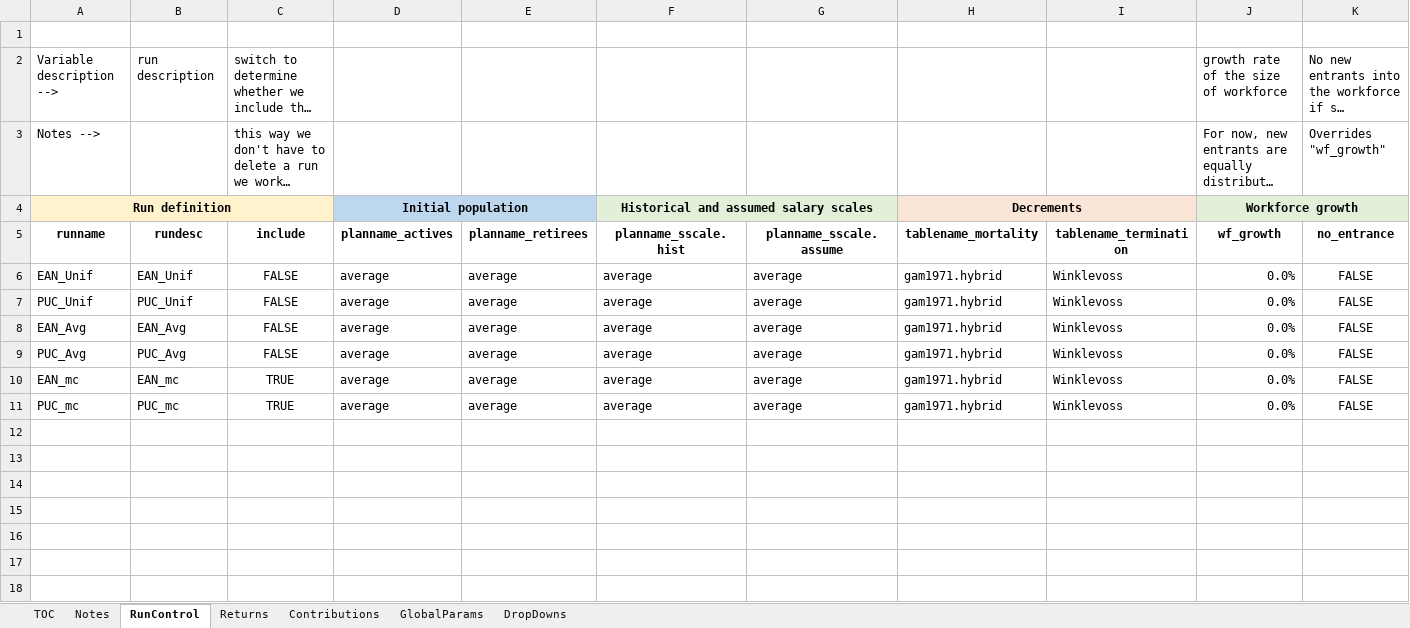
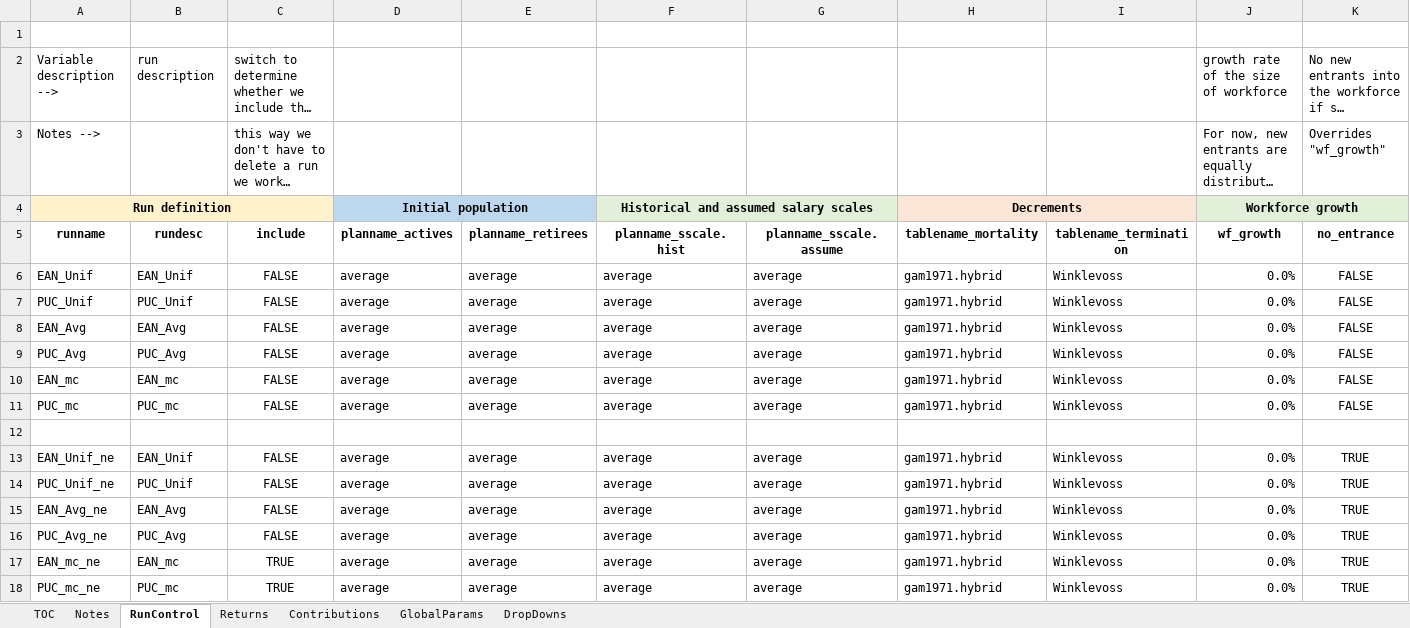
Before and after one commit to yimengyin16/Model_Main, an Excel workbook: IO_ActMethods/RunControl_ActMethods.xlsx, sheet RunControl, drawn as a sheet; only a part is shown; long unchanged cells end in …; values as stored, in another font and other column widths than the file's, no borders; rows hold the shown columns only; the diff names each change by its address in the sheet, - before the commit and + after, or states it on an @@ line.

```diff
--- a/IO_ActMethods/RunControl_ActMethods.xlsx (sheet RunControl)
+++ b/IO_ActMethods/RunControl_ActMethods.xlsx (sheet RunControl)
-C10:C11 (include): TRUE
+C10:C11 (include): FALSE
+row 12: (empty)
+row 13: EAN_Unif_ne | EAN_Unif | FALSE | average | average | average | average | gam1971.hybrid | Winklevoss | 0.0% | TRUE
+row 14: PUC_Unif_ne | PUC_Unif | FALSE | average | average | average | average | gam1971.hybrid | Winklevoss | 0.0% | TRUE
+row 15: EAN_Avg_ne | EAN_Avg | FALSE | average | average | average | average | gam1971.hybrid | Winklevoss | 0.0% | TRUE
+row 16: PUC_Avg_ne | PUC_Avg | FALSE | average | average | average | average | gam1971.hybrid | Winklevoss | 0.0% | TRUE
+row 17: EAN_mc_ne | EAN_mc | TRUE | average | average | average | average | gam1971.hybrid | Winklevoss | 0.0% | TRUE
+row 18: PUC_mc_ne | PUC_mc | TRUE | average | average | average | average | gam1971.hybrid | Winklevoss | 0.0% | TRUE
```
Also changed, not shown: IO_M1/RunControl_M1.xlsx, RunControl_Template.xlsx, 2 other files.
